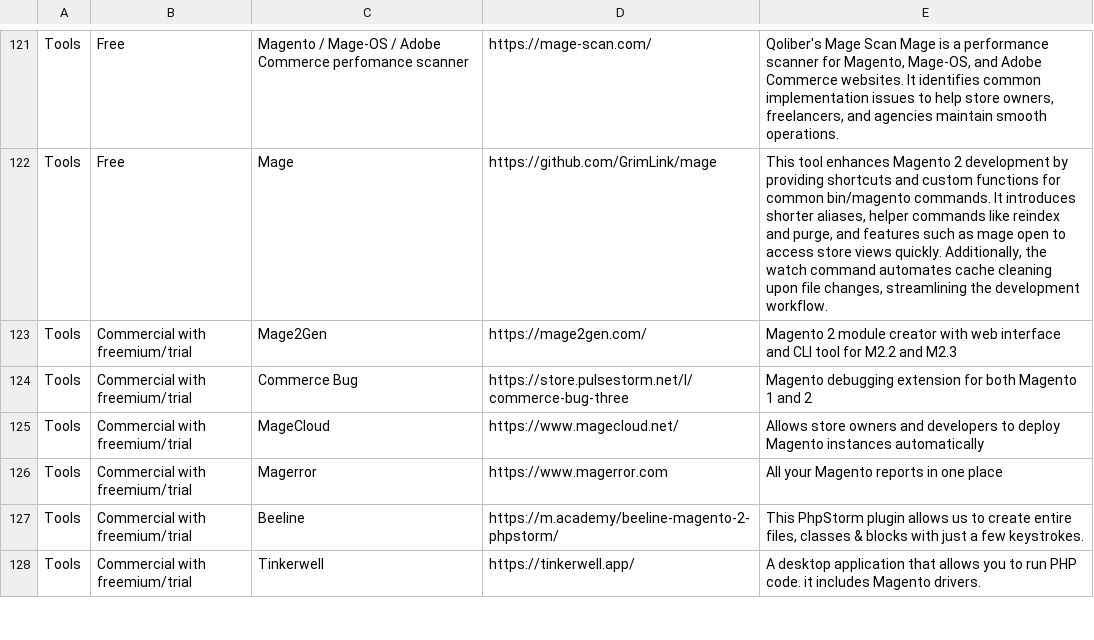
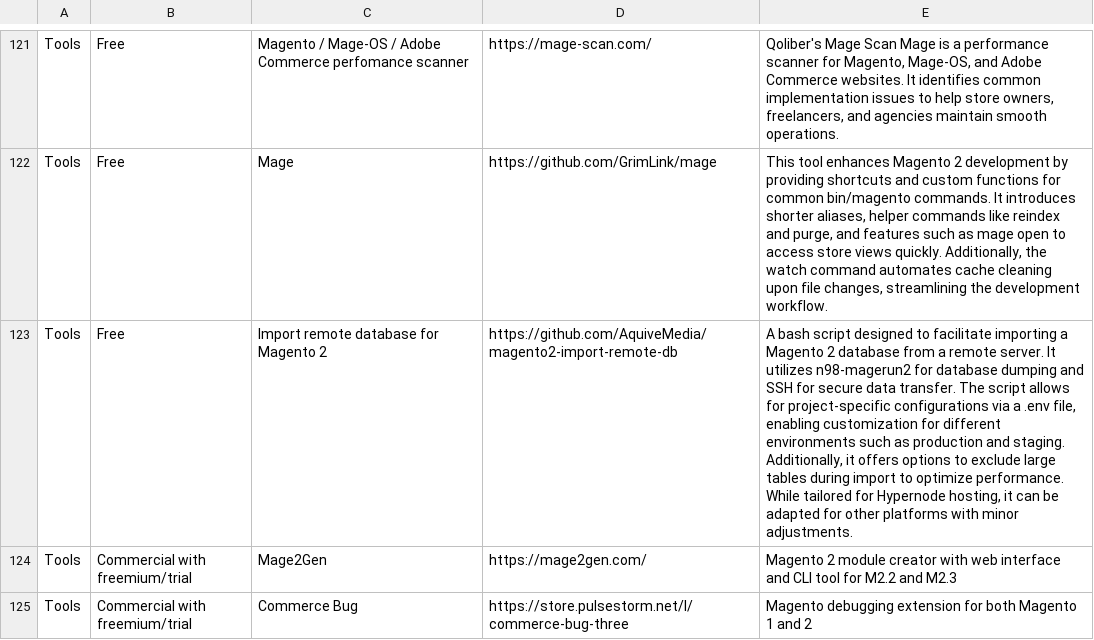
Before and after one commit to aleron75/mageres, a CSV file: resources.csv, drawn as a sheet; only a part is shown, gaps mark what is left out; the shorter side is filled out with more unchanged rows; the diff names each change by its address in the sheet, - before the commit and + after, or states it on an @@ line.

Commit message:
feat(tools): add Import remote database for Magento 2 bash script

```diff
--- a/resources.csv
+++ b/resources.csv
+row 123: Tools | Free | Import remote database for Magento 2 | https://github.com/AquiveMedia/magento2-import-remote-db | A bash script designed to facilitate importing a Magento 2 database from a remote server. It utilizes n98-magerun2 for database dumping and SSH for secure data transfer. The script allows for project-specific configurations via a .env file, enabling customization for different environments such as production and staging. Additionally, it offers options to exclude large tables during import to optimize performance. While tailored for Hypernode hosting, it can be adapted for other platforms with minor adjustments.
```
